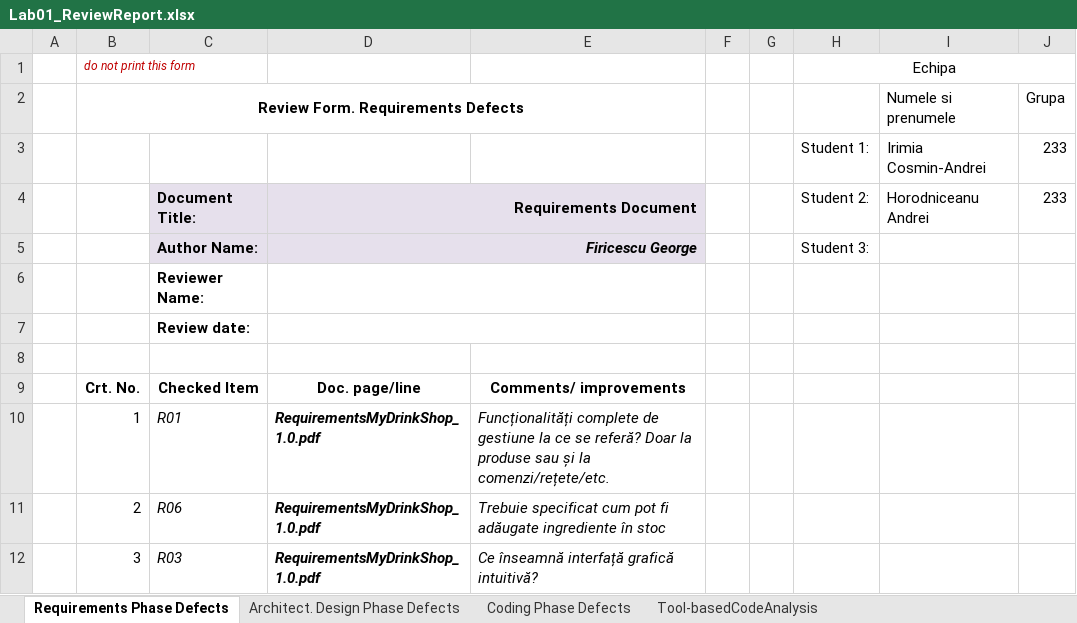
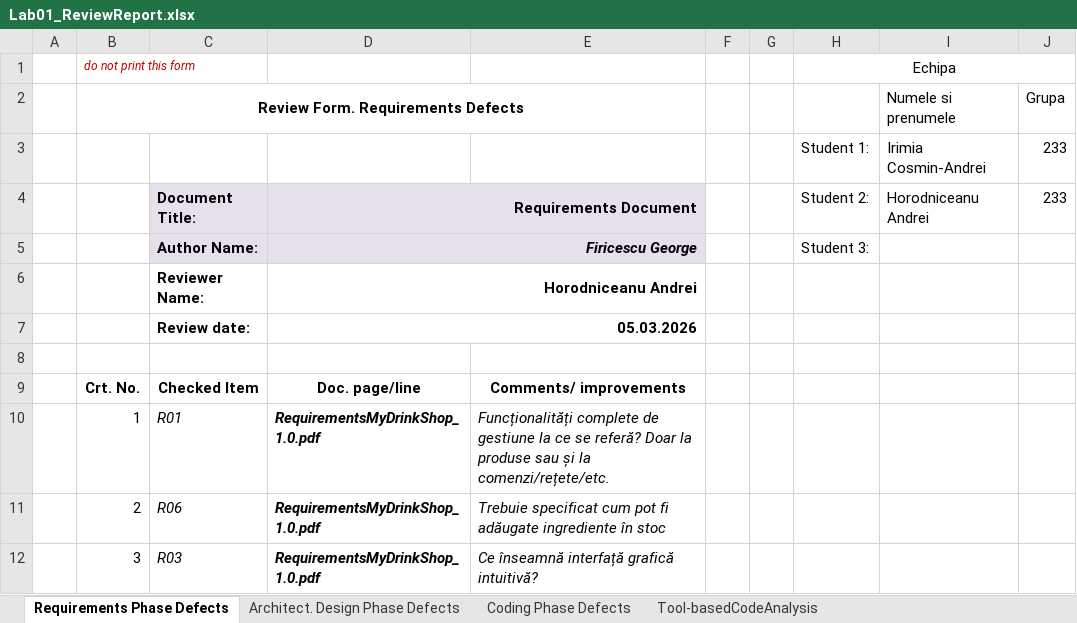
Before and after one commit to Mantelgen/Proiect_VVSS, an Excel workbook: Docs/Lab01/Lab01_ReviewReport.xlsx, sheet Requirements Phase Defects, drawn as a sheet; only a part is shown; values as stored, in another font and other column widths than the file's, no borders; the diff names each change by its address in the sheet, - before the commit and + after, or states it on an @@ line.

```diff
--- a/Docs/Lab01/Lab01_ReviewReport.xlsx (sheet Requirements Phase Defects)
+++ b/Docs/Lab01/Lab01_ReviewReport.xlsx (sheet Requirements Phase Defects)
-D6: (empty)
+D6: Horodniceanu Andrei
-D7: (empty)
+D7: 05.03.2026
```
Also changed, not shown: sheet Coding Phase Defects, sheet Architect. Design Phase Defects, sheet Tool-basedCodeAnalysis, 15 other files.
